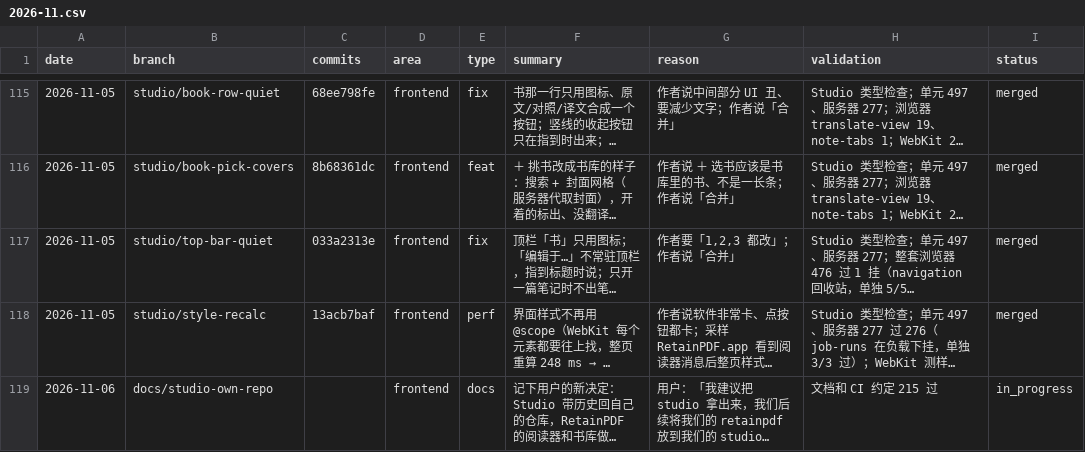
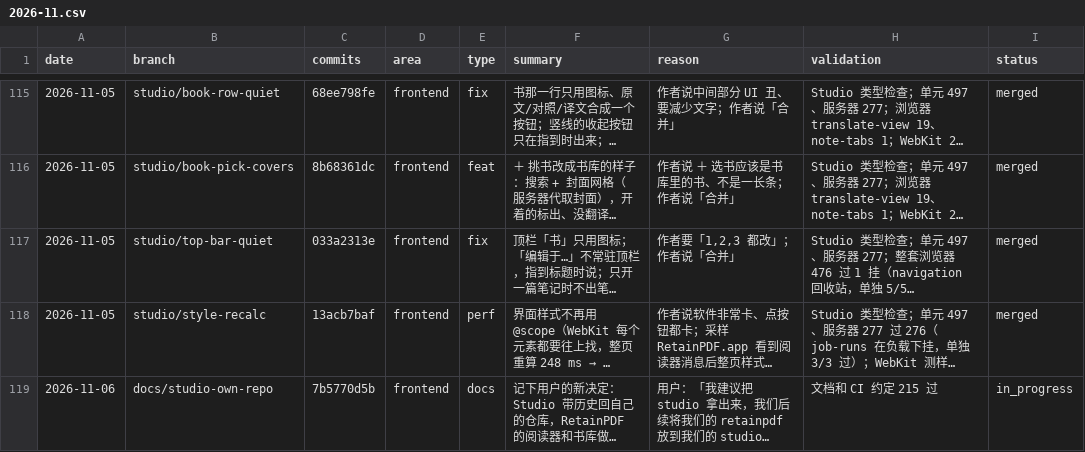
Before and after one commit to wxyhgk/retain-pdf, a CSV file: docs/ops/devlog/2026-11.csv, drawn as a sheet; only a part is shown, gaps mark what is left out; long unchanged cells end in …; the diff names each change by its address in the sheet, - before the commit and + after, or states it on an @@ line.

```diff
--- a/docs/ops/devlog/2026-11.csv
+++ b/docs/ops/devlog/2026-11.csv
-C119 (commits): (empty)
+C119 (commits): 7b5770d5b
```
